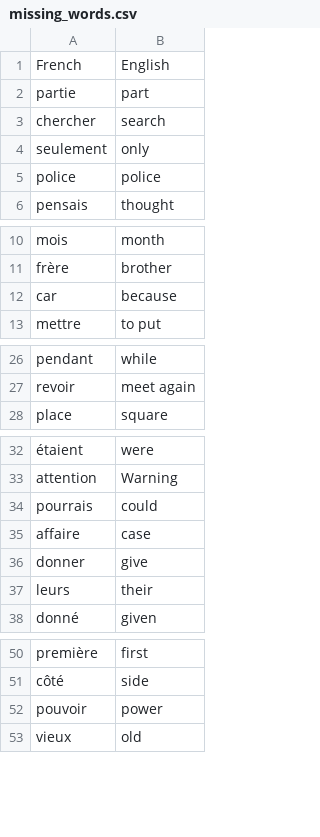
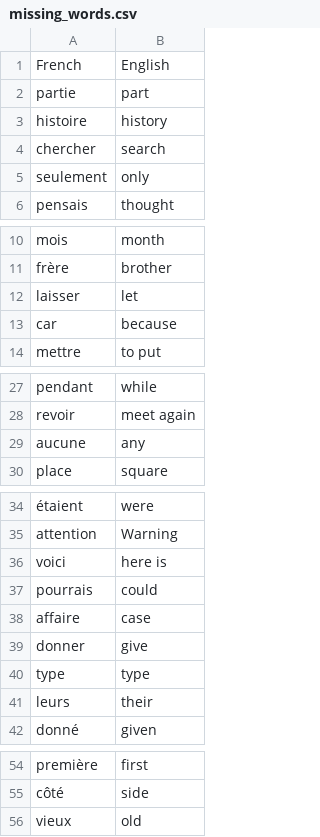
Before and after one commit to ArturTrela/100DaysWithCode, a CSV file: FlashCard/missing_words.csv, drawn as a sheet; only a part is shown, gaps mark what is left out; removed rows and columns are numbered as before the commit, all else as after; the diff covers the shown part only; the diff names each change by its address in the sheet, - before the commit and + after, or states it on an @@ line.

```diff
--- a/FlashCard/missing_words.csv
+++ b/FlashCard/missing_words.csv
+row 3: histoire | history
-row 5: police | police
+row 12: laisser | let
+row 29: aucune | any
+row 36: voici | here is
+row 40: type | type
-row 52: pouvoir | power
```
Also changed, not shown: 2 added rows and 1 removed row elsewhere in this file, us_states_game/missing_states.csv, 2 other files.
